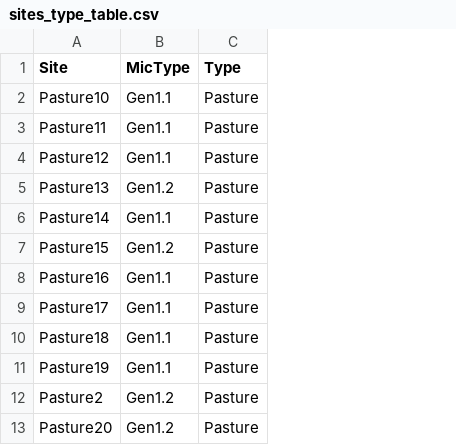
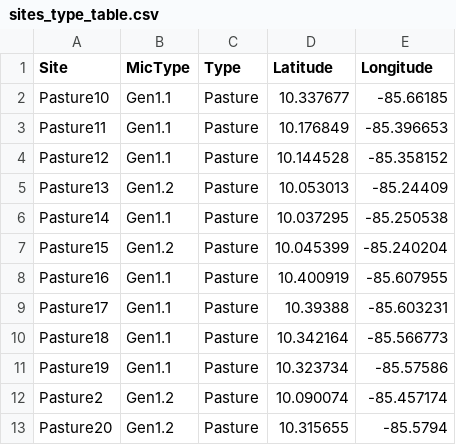
Before and after one commit to GiacomoLD97/Costa_Rica_PSA_Acoustic_Analysis, a CSV file: data/sites_type_table.csv, drawn as a sheet; only a part is shown; the diff names each change by its address in the sheet, - before the commit and + after, or states it on an @@ line.

```diff
--- a/data/sites_type_table.csv
+++ b/data/sites_type_table.csv
+column D (Latitude), rows 2-13: 10.337677 | 10.176849 | 10.144528 | 10.053013 | 10.037295 | 10.045399 | 10.400919 | 10.39388 | 10.342164 | 10.323734 | 10.090074 | 10.315655
+column E (Longitude), rows 2-13: -85.66185 | -85.396653 | -85.358152 | -85.24409 | -85.250538 | -85.240204 | -85.607955 | -85.603231 | -85.566773 | -85.57586 | -85.457174 | -85.5794
```
Also changed, not shown: 1 other file.
